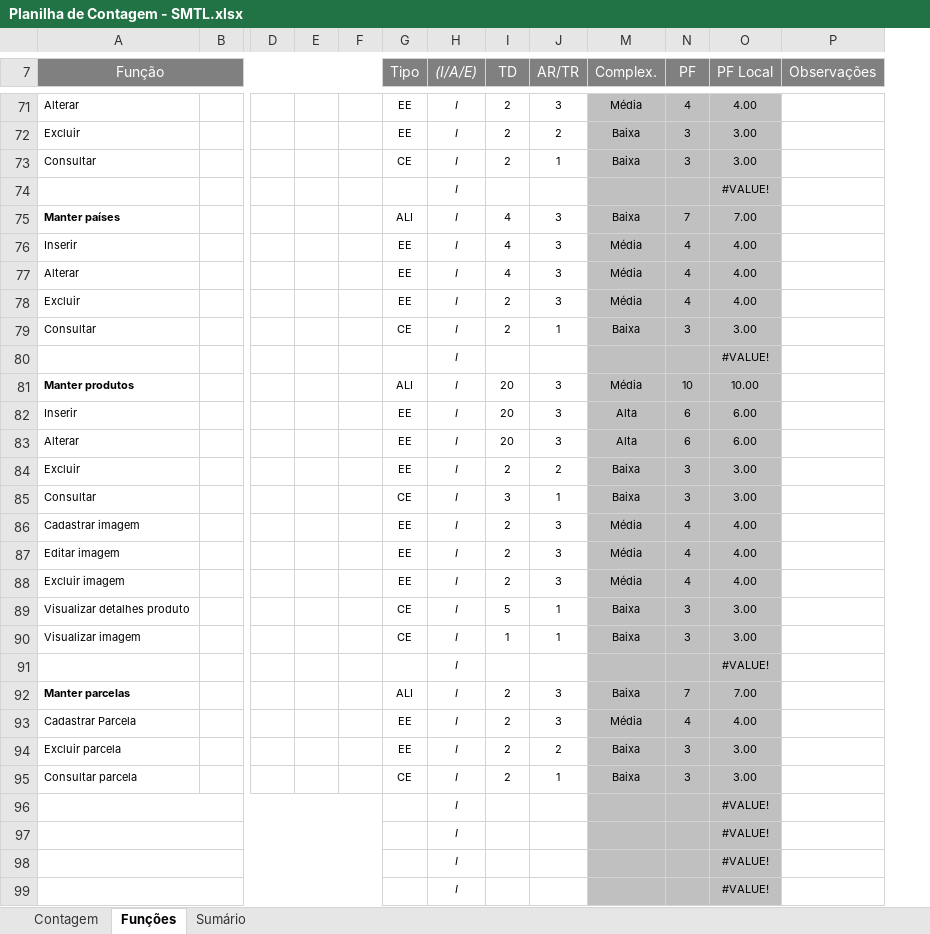
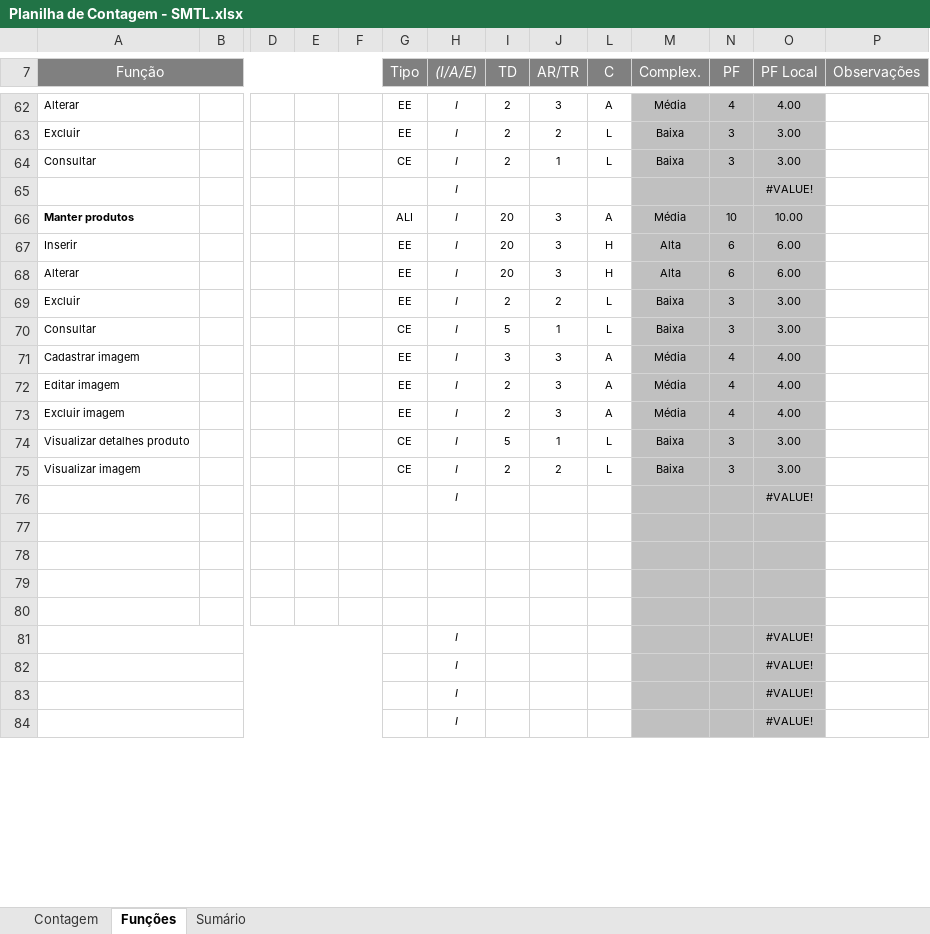
Before and after one commit to reekaredo/SMTL, an Excel workbook: 2-Requisitos/2.5-Planilha_de_Contagem/Planilha de Contagem - SMTL.xlsx, sheet Funções, drawn as a sheet; only a part is shown, gaps mark what is left out; values as stored, in another font and other column widths than the file's, no borders; charts and pictures and conditional formats not drawn; removed rows and columns are numbered as before the commit, all else as after; rows hold the shown columns only; the diff covers the shown part only; the diff names each change by its address in the sheet, - before the commit and + after, or states it on an @@ line.

Commit message:
planilha atualizada

```diff
--- a/2-Requisitos/2.5-Planilha_de_Contagem/Planilha de Contagem - SMTL.xlsx (sheet Funções)
+++ b/2-Requisitos/2.5-Planilha_de_Contagem/Planilha de Contagem - SMTL.xlsx (sheet Funções)
@@ column L (C) unhidden, rows 62-75: A | L | L |  | A | H | H | L | L | A | A | A | L | L @@
-row 75: Manter países |  |  |  |  | ALI | I | 4 | 3 | Baixa | 7 | 7.00
-row 76: Inserir |  |  |  |  | EE | I | 4 | 3 | Média | 4 | 4.00
-row 77: Alterar |  |  |  |  | EE | I | 4 | 3 | Média | 4 | 4.00
-row 78: Excluir |  |  |  |  | EE | I | 2 | 3 | Média | 4 | 4.00
-row 79: Consultar |  |  |  |  | CE | I | 2 | 1 | Baixa | 3 | 3.00
-row 80:  |  |  |  |  |  | I |  |  |  |  | #VALUE!
-I70 (TD): 3
+I70 (TD): 5
-I71 (TD): 2
+I71 (TD): 3
-I75 (TD): 1
+I75 (TD): 2
-J75 (AR/TR): 1
+J75 (AR/TR): 2
-row 77: Manter parcelas |  |  |  |  | ALI | I | 2 | 3 | Baixa | 7 | 7.00
+row 77: (empty)
-row 78: Cadastrar Parcela |  |  |  |  | EE | I | 2 | 3 | Média | 4 | 4.00
+row 78: (empty)
-row 79: Excluir parcela |  |  |  |  | EE | I | 2 | 2 | Baixa | 3 | 3.00
+row 79: (empty)
-row 80: Consultar parcela |  |  |  |  | CE | I | 2 | 1 | Baixa | 3 | 3.00
+row 80: (empty)
```
Also changed, not shown: 2 added rows, 11 removed rows and 4 edited cells elsewhere in this sheet, sheet Sumário, sheet Contagem, formulas that keep their value, hidden cells, charts or pictures.
